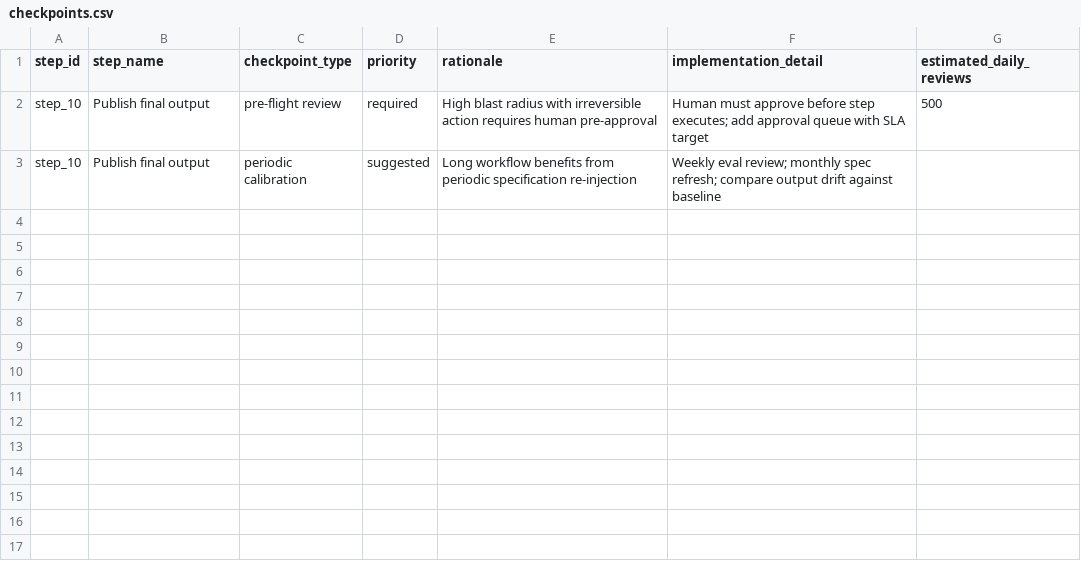
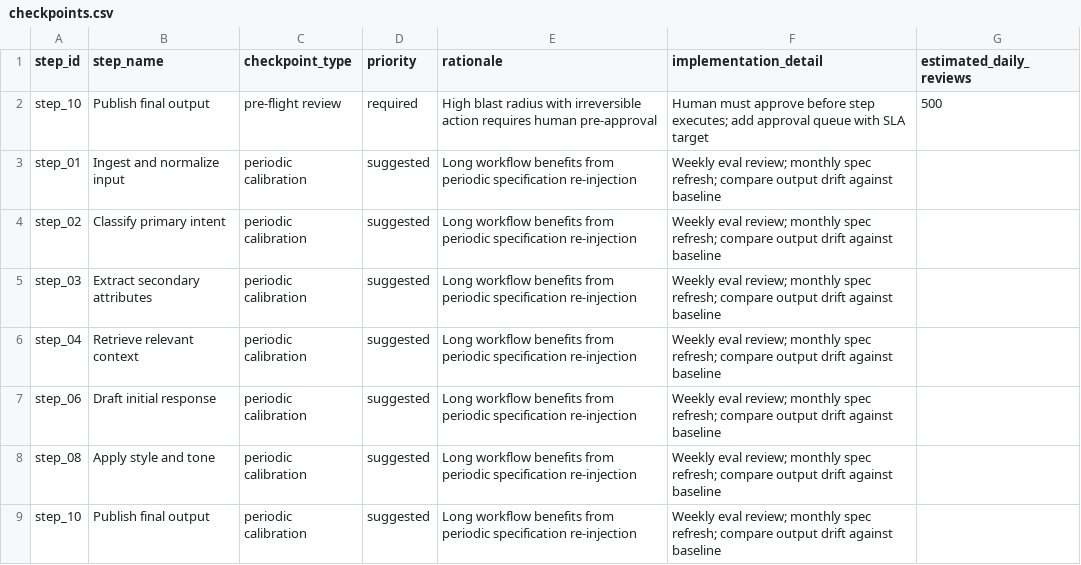
Before and after one commit to kmflynn5/fds-ai-workflow-audit, a CSV file: evals/results/cascading_chain/checkpoints.csv, drawn as a sheet; the diff names each change by its address in the sheet, - before the commit and + after, or states it on an @@ line.

```diff
--- a/evals/results/cascading_chain/checkpoints.csv
+++ b/evals/results/cascading_chain/checkpoints.csv
+row 3: step_01 | Ingest and normalize input | periodic calibration | suggested | Long workflow benefits from periodic specification re-injection | Weekly eval review; monthly spec refresh; compare output drift against baseline
+row 4: step_02 | Classify primary intent | periodic calibration | suggested | Long workflow benefits from periodic specification re-injection | Weekly eval review; monthly spec refresh; compare output drift against baseline
+row 5: step_03 | Extract secondary attributes | periodic calibration | suggested | Long workflow benefits from periodic specification re-injection | Weekly eval review; monthly spec refresh; compare output drift against baseline
+row 6: step_04 | Retrieve relevant context | periodic calibration | suggested | Long workflow benefits from periodic specification re-injection | Weekly eval review; monthly spec refresh; compare output drift against baseline
+row 7: step_06 | Draft initial response | periodic calibration | suggested | Long workflow benefits from periodic specification re-injection | Weekly eval review; monthly spec refresh; compare output drift against baseline
+row 8: step_08 | Apply style and tone | periodic calibration | suggested | Long workflow benefits from periodic specification re-injection | Weekly eval review; monthly spec refresh; compare output drift against baseline
```
Also changed, not shown: evals/results/cascading_chain/failure_matrix.csv, evals/results/ceo_agent/failure_matrix.csv, 26 other files.
